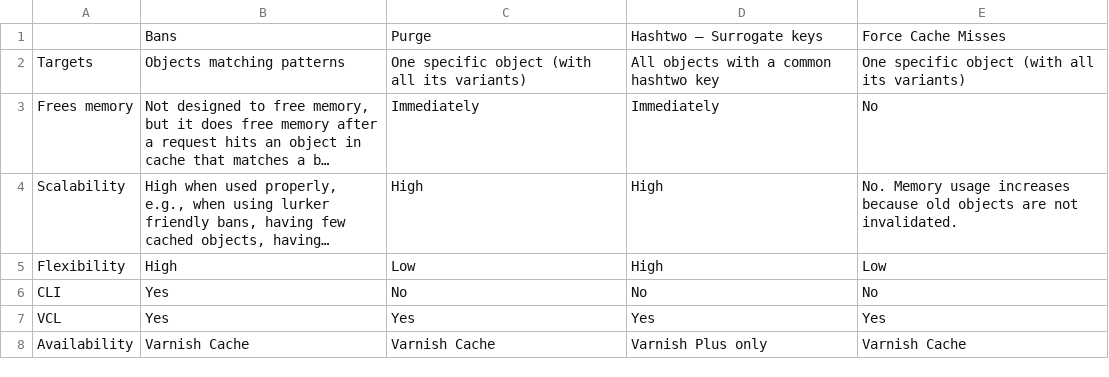
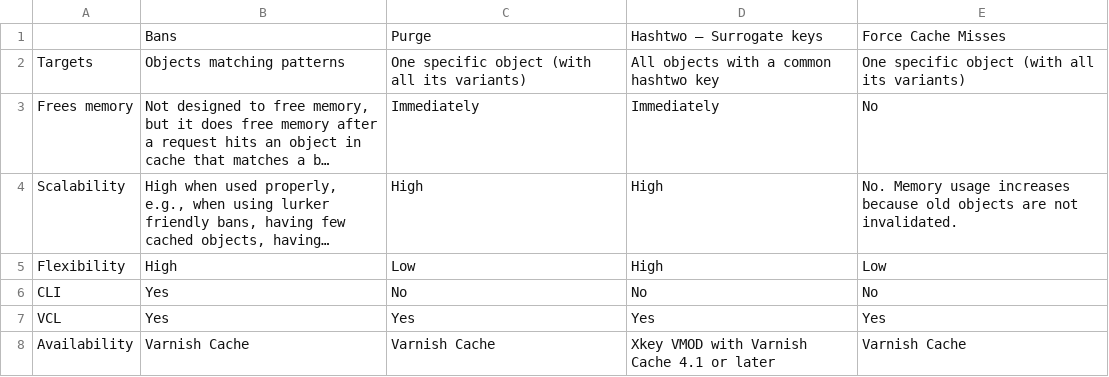
Before and after one commit to varnish/Varnish-Book, a CSV file: tables/purge_ban_hash2_force.csv, drawn as a sheet; long unchanged cells end in ….

Commit message:
changed table

```diff
--- a/tables/purge_ban_hash2_force.csv
+++ b/tables/purge_ban_hash2_force.csv
@@ -7,2 +7,2 @@ CLI,Yes,No,No,No
 VCL,Yes,Yes,Yes,Yes
-Availability,Varnish Cache,Varnish Cache,Varnish Plus only,Varnish Cache
+Availability,Varnish Cache,Varnish Cache,Xkey VMOD with Varnish Cache 4.1 or later,Varnish Cache
```
